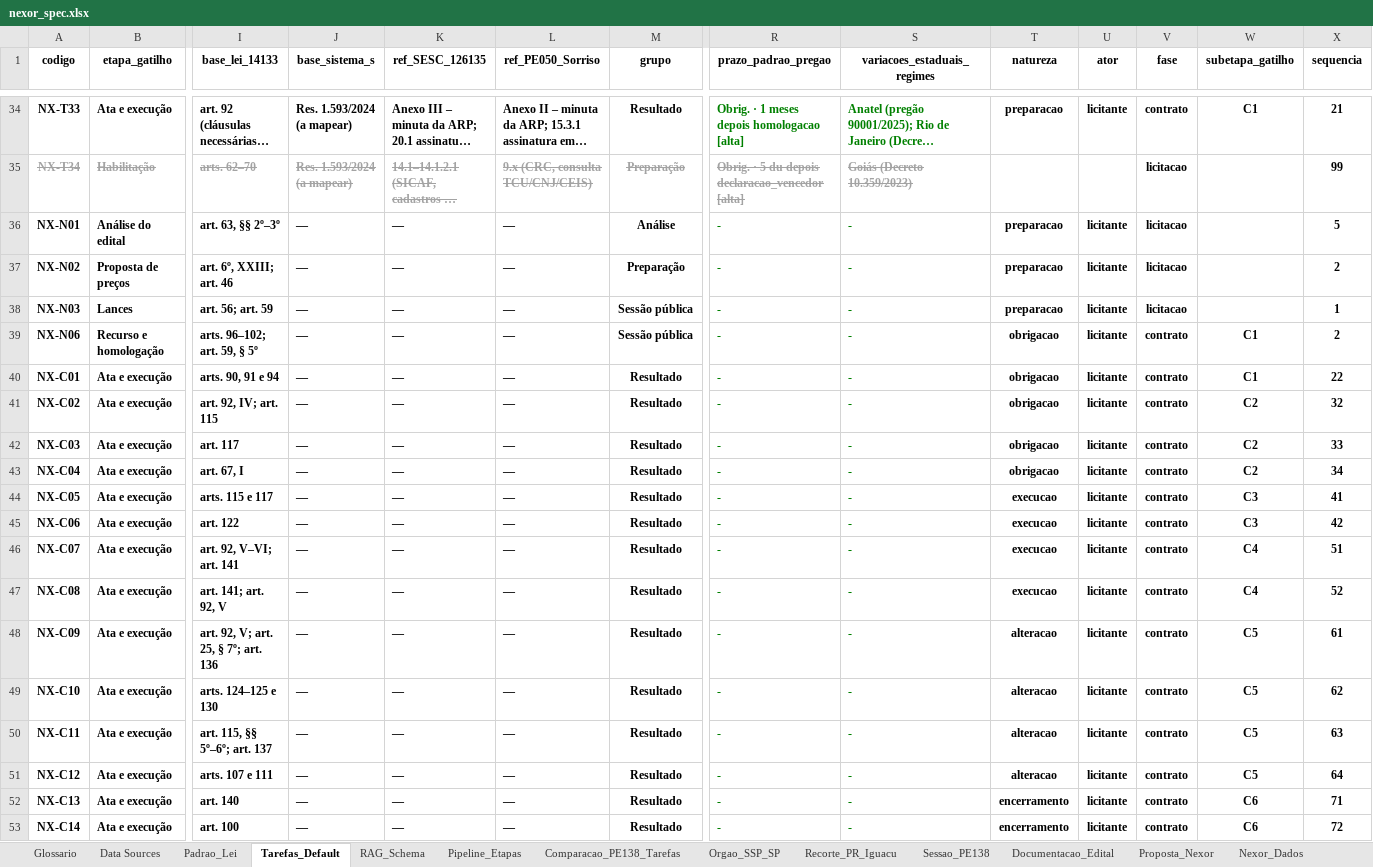
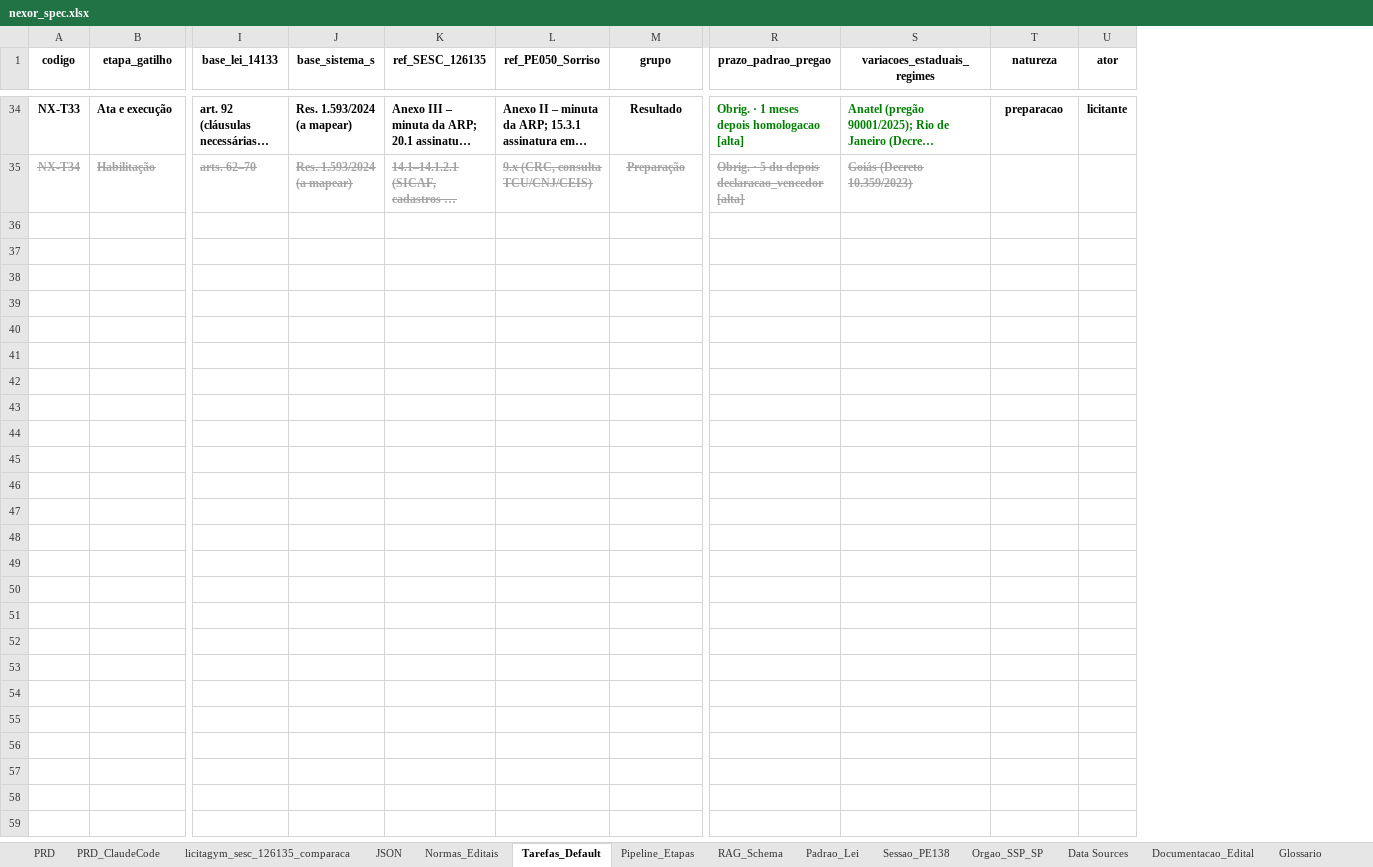
Before and after one commit to n4rch6pjt9-rgb/LicitaGym, an Excel workbook: specs/nexor_spec.xlsx, sheet Tarefas_Default, drawn as a sheet; only a part is shown, gaps mark what is left out; long unchanged cells end in …; values as stored, in another font and other column widths than the file's, no borders; table styles not drawn; rows hold the shown columns only; the diff covers the shown part only; the diff names each change by its address in the sheet, - before the commit and + after, or states it on an @@ line.

```diff
--- a/specs/nexor_spec.xlsx (sheet Tarefas_Default)
+++ b/specs/nexor_spec.xlsx (sheet Tarefas_Default)
-sheet tab: Comparacao_PE138_Tarefas
-sheet tab: Recorte_PR_Iguacu
@@ sheet tab unhidden: PRD @@
@@ sheet tab unhidden: PRD_ClaudeCode @@
@@ sheet tab unhidden: licitagym_sesc_126135_comparaca @@
@@ sheet tab unhidden: JSON @@
@@ sheet tab unhidden: Normas_Editais @@
@@ sheet tab order changed: PRD | PRD_ClaudeCode | licitagym_sesc_126135_comparaca | JSON | Normas_Editais | Tarefas_Default | Pipeline_Etapas | RAG_Schema | Padrao_Lei | Sessao_PE138 | Orgao_SSP_SP | Data Sources | Documentacao_Edital | Glossario @@
-column V (fase), rows 34-35: contrato | licitacao
-column W (subetapa_gatilho), row 34: C1
-column X (sequencia), rows 34-35: 21 | 99
-row 36: NX-N01 | Análise do edital | art. 63, §§ 2º–3º | — | — | — | Análise | - | - | preparacao | licitante | licitacao |  | 5
-row 37: NX-N02 | Proposta de preços | art. 6º, XXIII; art. 46 | — | — | — | Preparação | - | - | preparacao | licitante | licitacao |  | 2
-row 38: NX-N03 | Lances | art. 56; art. 59 | — | — | — | Sessão pública | - | - | preparacao | licitante | licitacao |  | 1
-row 39: NX-N06 | Recurso e homologação | arts. 96–102; art. 59, § 5º | — | — | — | Sessão pública | - | - | obrigacao | licitante | contrato | C1 | 2
-row 40: NX-C01 | Ata e execução | arts. 90, 91 e 94 | — | — | — | Resultado | - | - | obrigacao | licitante | contrato | C1 | 22
-row 41: NX-C02 | Ata e execução | art. 92, IV; art. 115 | — | — | — | Resultado | - | - | obrigacao | licitante | contrato | C2 | 32
-row 42: NX-C03 | Ata e execução | art. 117 | — | — | — | Resultado | - | - | obrigacao | licitante | contrato | C2 | 33
-row 43: NX-C04 | Ata e execução | art. 67, I | — | — | — | Resultado | - | - | obrigacao | licitante | contrato | C2 | 34
-row 44: NX-C05 | Ata e execução | arts. 115 e 117 | — | — | — | Resultado | - | - | execucao | licitante | contrato | C3 | 41
-row 45: NX-C06 | Ata e execução | art. 122 | — | — | — | Resultado | - | - | execucao | licitante | contrato | C3 | 42
-row 46: NX-C07 | Ata e execução | art. 92, V–VI; art. 141 | — | — | — | Resultado | - | - | execucao | licitante | contrato | C4 | 51
-row 47: NX-C08 | Ata e execução | art. 141; art. 92, V | — | — | — | Resultado | - | - | execucao | licitante | contrato | C4 | 52
-row 48: NX-C09 | Ata e execução | art. 92, V; art. 25, § 7º; art. 136 | — | — | — | Resultado | - | - | alteracao | licitante | contrato | C5 | 61
-row 49: NX-C10 | Ata e execução | arts. 124–125 e 130 | — | — | — | Resultado | - | - | alteracao | licitante | contrato | C5 | 62
-row 50: NX-C11 | Ata e execução | art. 115, §§ 5º–6º; art. 137 | — | — | — | Resultado | - | - | alteracao | licitante | contrato | C5 | 63
-row 51: NX-C12 | Ata e execução | arts. 107 e 111 | — | — | — | Resultado | - | - | alteracao | licitante | contrato | C5 | 64
-row 52: NX-C13 | Ata e execução | art. 140 | — | — | — | Resultado | - | - | encerramento | licitante | contrato | C6 | 71
-row 53: NX-C14 | Ata e execução | art. 100 | — | — | — | Resultado | - | - | encerramento | licitante | contrato | C6 | 72
```
Also changed, not shown: 8 removed rows and 7 edited cells elsewhere in this sheet, sheet Pipeline_Etapas, sheet Documentacao_Edital, sheet Data Sources, sheet Nexor_Dados, sheet Padrao_Lei, sheet Sessao_PE138, other sheet tabs, formulas that keep their value, 3 other files.
